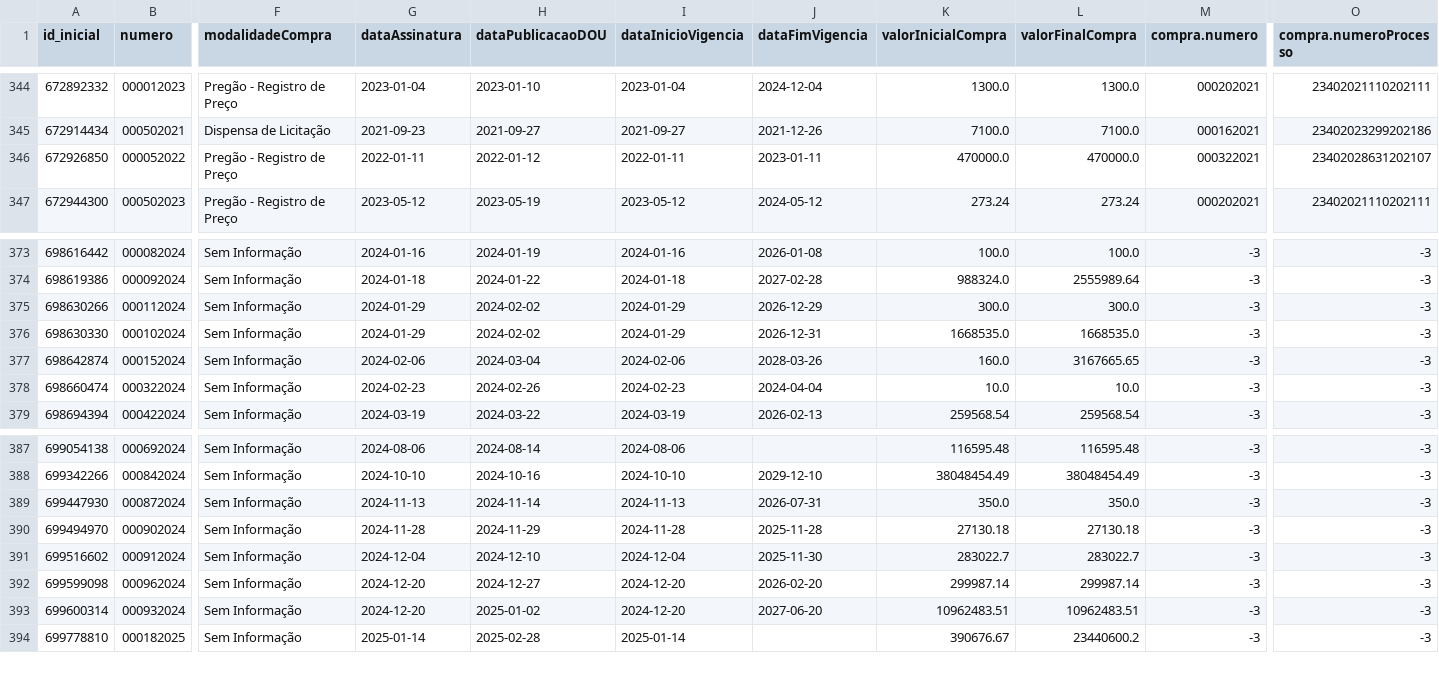
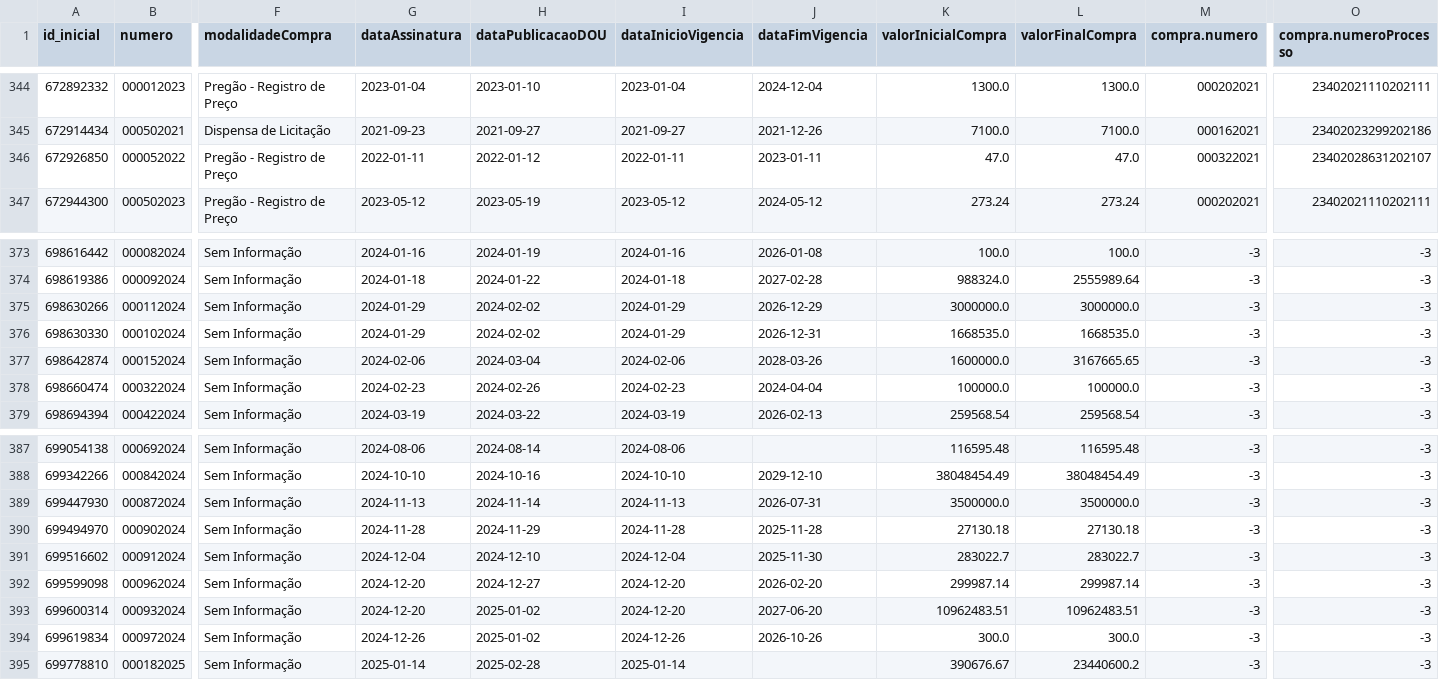
Before and after one commit to victorltd/transparencia_api, a CSV file: df_final_corrigido.csv, drawn as a sheet; only a part is shown, gaps mark what is left out; rows hold the shown columns only; the diff names each change by its address in the sheet, - before the commit and + after, or states it on an @@ line.

```diff
--- a/df_final_corrigido.csv
+++ b/df_final_corrigido.csv
-K346 (valorInicialCompra): 470000.0
+K346 (valorInicialCompra): 47.0
-L346 (valorFinalCompra): 470000.0
+L346 (valorFinalCompra): 47.0
-K375 (valorInicialCompra): 300.0
+K375 (valorInicialCompra): 3000000.0
-L375 (valorFinalCompra): 300.0
+L375 (valorFinalCompra): 3000000.0
-K377 (valorInicialCompra): 160.0
+K377 (valorInicialCompra): 1600000.0
-K378 (valorInicialCompra): 10.0
+K378 (valorInicialCompra): 100000.0
-L378 (valorFinalCompra): 10.0
+L378 (valorFinalCompra): 100000.0
-K389 (valorInicialCompra): 350.0
+K389 (valorInicialCompra): 3500000.0
-L389 (valorFinalCompra): 350.0
+L389 (valorFinalCompra): 3500000.0
+row 394: 699619834 | 000972024 | Sem Informação | 2024-12-26 | 2025-01-02 | 2024-12-26 | 2026-10-26 | 300.0 | 300.0 | -3 | -3
```
